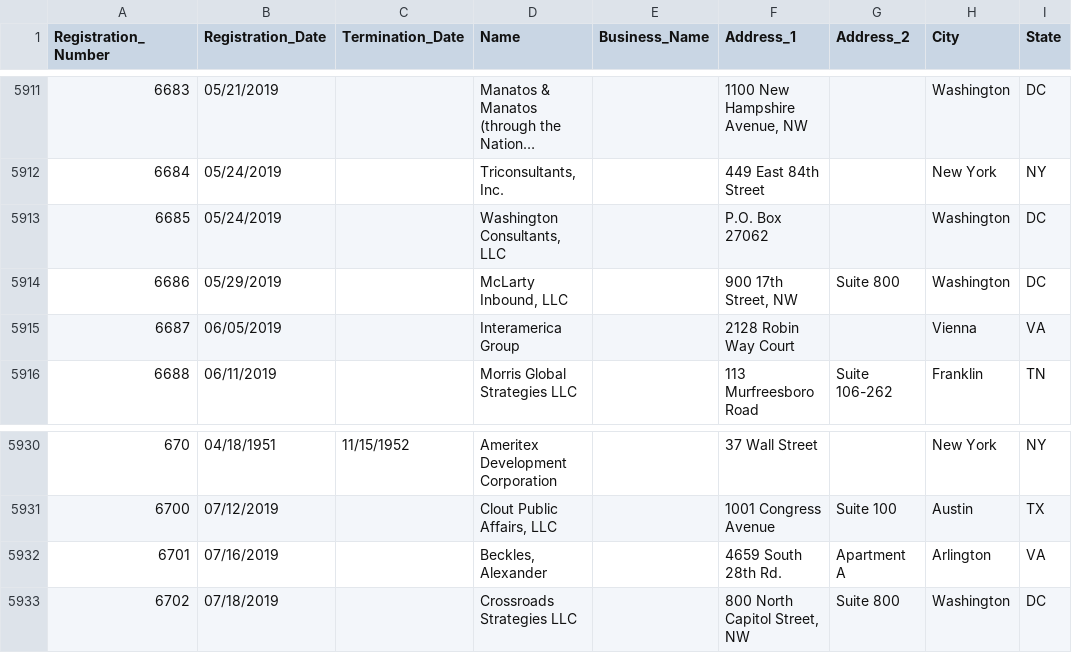
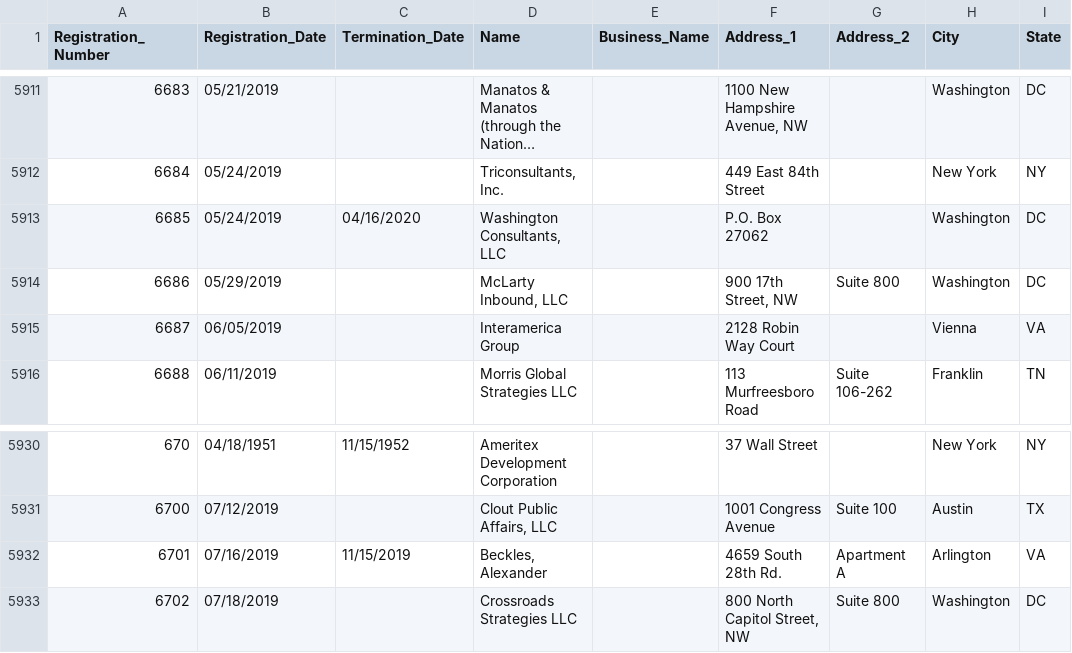
Before and after one commit to simonw/fara-history, a CSV file: FARA_All_Registrants.csv, drawn as a sheet; only a part is shown, gaps mark what is left out; long unchanged cells end in …; the diff names each change by its address in the sheet, - before the commit and + after, or states it on an @@ line.

Commit message:
2 rows changed
  Registration_Number: 6685
    Termination_Date: "" => "04/16/2020"

  Registration_Number: 6701
    Termination_Date: "" => "11/15/2019"

[skip ci]

```diff
--- a/FARA_All_Registrants.csv
+++ b/FARA_All_Registrants.csv
-C5913 (Termination_Date): (empty)
+C5913 (Termination_Date): 04/16/2020
-C5932 (Termination_Date): (empty)
+C5932 (Termination_Date): 11/15/2019
```
